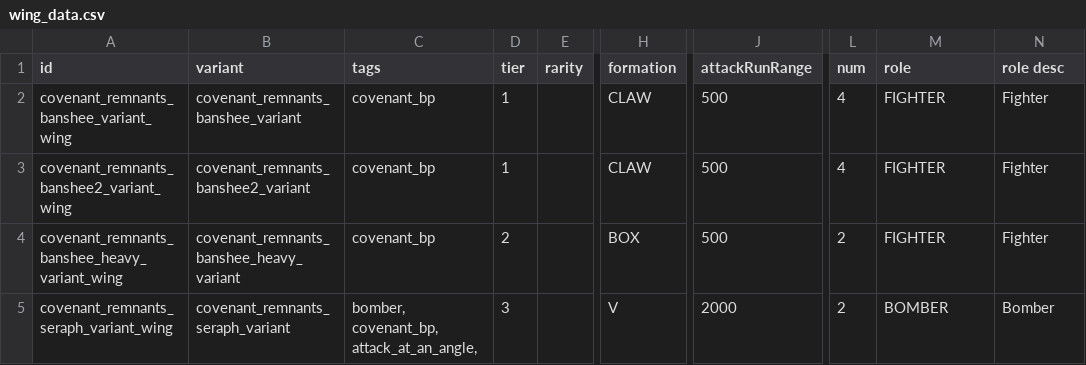
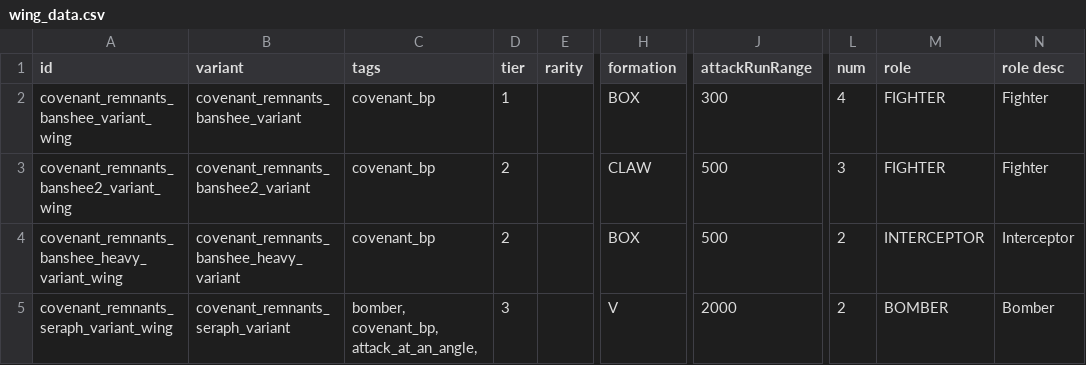
Before and after one commit to Combustiblemon/Covenant-Remnants, a CSV file: data/hulls/wing_data.csv, drawn as a sheet; only a part is shown, gaps mark what is left out; the diff names each change by its address in the sheet, - before the commit and + after, or states it on an @@ line.

```diff
--- a/data/hulls/wing_data.csv
+++ b/data/hulls/wing_data.csv
-H2 (formation): CLAW
+H2 (formation): BOX
-J2 (attackRunRange): 500
+J2 (attackRunRange): 300
-D3 (tier): 1
+D3 (tier): 2
-L3 (num): 4
+L3 (num): 3
-M4 (role): FIGHTER
+M4 (role): INTERCEPTOR
-N4 (role desc): Fighter
+N4 (role desc): Interceptor
```
Also changed, not shown: data/hulls/ship_data.csv, data/weapons/weapon_data.csv, 5 other files.
